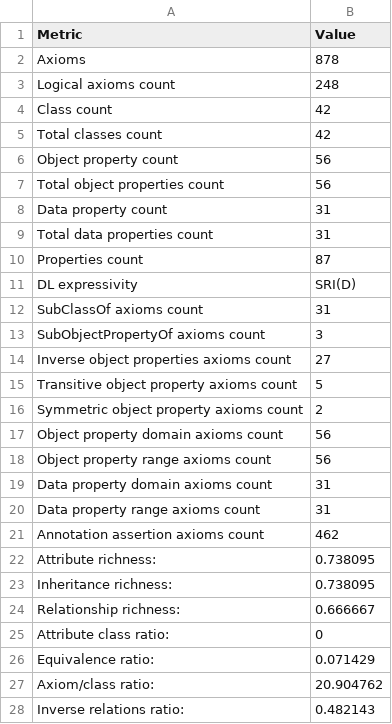
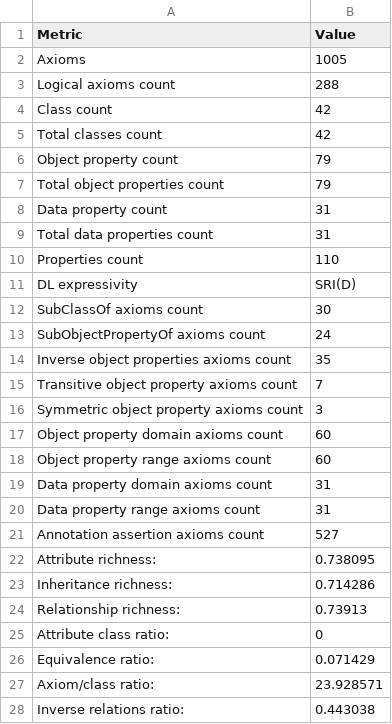
Before and after one commit to davide1797/OntoPFAS, a CSV file: evaluation/ontometrics.csv, drawn as a sheet; only a part is shown; the diff covers the shown part only.

Commit message:
Update ontometrics.csv with new metric values

```diff
--- a/evaluation/ontometrics.csv
+++ b/evaluation/ontometrics.csv
@@ -1,28 +1,28 @@
 Metric,Value
-Axioms,878
-Logical axioms count,248
+Axioms,1005
+Logical axioms count,288
 Class count,42
 Total classes count,42
-Object property count,56
-Total object properties count,56
+Object property count,79
+Total object properties count,79
 Data property count,31
 Total data properties count,31
-Properties count,87
+Properties count,110
 DL expressivity,SRI(D)
-SubClassOf axioms count,31
-SubObjectPropertyOf axioms count,3
-Inverse object properties axioms count,27
-Transitive object property axioms count,5
-Symmetric object property axioms count,2
-Object property domain axioms count,56
-Object property range axioms count,56
+SubClassOf axioms count,30
+SubObjectPropertyOf axioms count,24
+Inverse object properties axioms count,35
+Transitive object property axioms count,7
+Symmetric object property axioms count,3
+Object property domain axioms count,60
+Object property range axioms count,60
 Data property domain axioms count,31
 Data property range axioms count,31
-Annotation assertion axioms count,462
+Annotation assertion axioms count,527
 Attribute richness:,0.738095
-Inheritance richness:,0.738095
-Relationship richness:,0.666667
+Inheritance richness:,0.714286
+Relationship richness:,0.73913
 Attribute class ratio:,0
 Equivalence ratio:,0.071429
-Axiom/class ratio:,20.904762
-Inverse relations ratio:,0.482143
+Axiom/class ratio:,23.928571
+Inverse relations ratio:,0.443038
```
Also changed, not shown: 1 edited cell elsewhere in this file.
